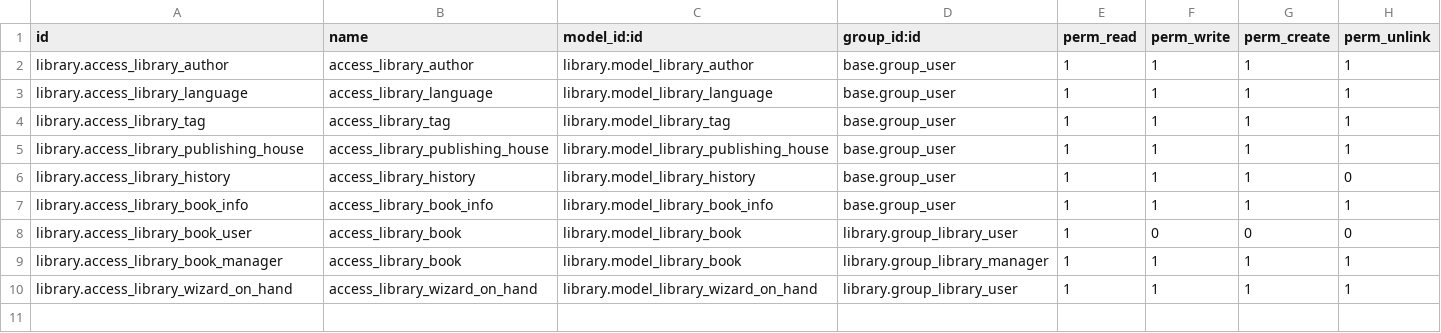
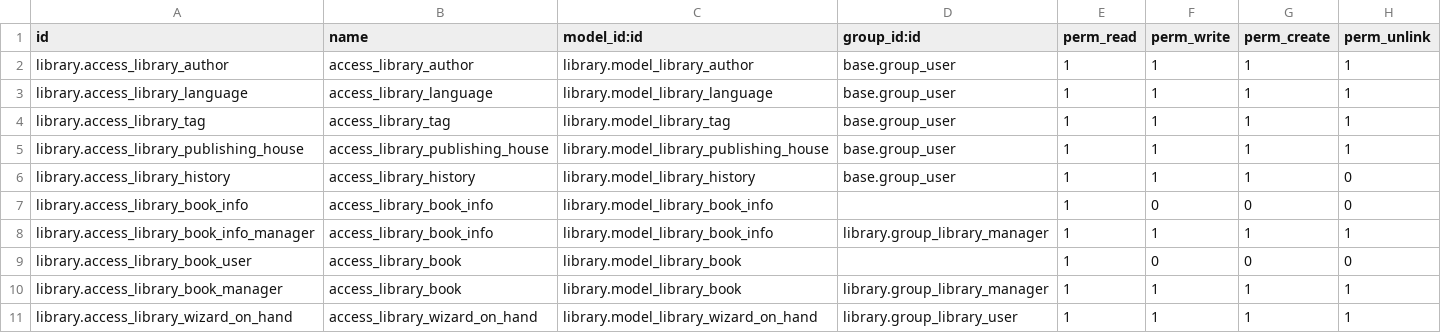
Before and after one commit to Yevhen-Pechurin/academy, a CSV file: library/security/ir.model.access.csv, drawn as a sheet.

Commit message:
controllers and security for public users

```diff
--- a/library/security/ir.model.access.csv
+++ b/library/security/ir.model.access.csv
@@ -6,4 +6,5 @@ library.access_library_publishing_house,access_library_publishing_house,library.
 library.access_library_history,access_library_history,library.model_library_history,base.group_user,1,1,1,0
-library.access_library_book_info,access_library_book_info,library.model_library_book_info,base.group_user,1,1,1,1
-library.access_library_book_user,access_library_book,library.model_library_book,library.group_library_user,1,0,0,0
+library.access_library_book_info,access_library_book_info,library.model_library_book_info,,1,0,0,0
+library.access_library_book_info_manager,access_library_book_info,library.model_library_book_info,library.group_library_manager,1,1,1,1
+library.access_library_book_user,access_library_book,library.model_library_book,,1,0,0,0
 library.access_library_book_manager,access_library_book,library.model_library_book,library.group_library_manager,1,1,1,1
```
Also changed, not shown: 1 other file.
